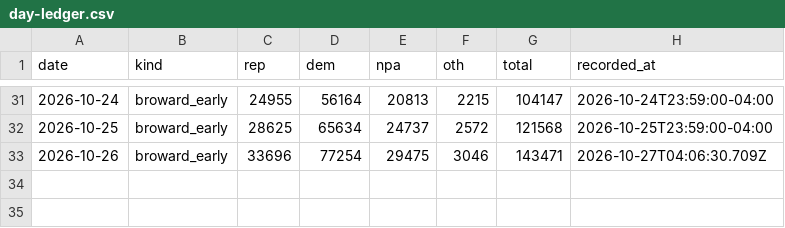
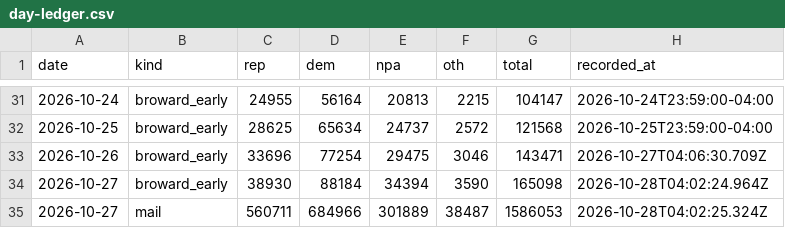
Before and after one commit to ericldaugh/FLVoiceNews, a CSV file: day-ledger.csv, drawn as a sheet; only a part is shown, gaps mark what is left out; the diff names each change by its address in the sheet, - before the commit and + after, or states it on an @@ line.

Commit message:
Close day-ledger 2026-10-27 (broward_early + mail)

```diff
--- a/day-ledger.csv
+++ b/day-ledger.csv
+row 34: 2026-10-27 | broward_early | 38930 | 88184 | 34394 | 3590 | 165098 | 2026-10-28T04:02:24.964Z
+row 35: 2026-10-27 | mail | 560711 | 684966 | 301889 | 38487 | 1586053 | 2026-10-28T04:02:25.324Z
```
